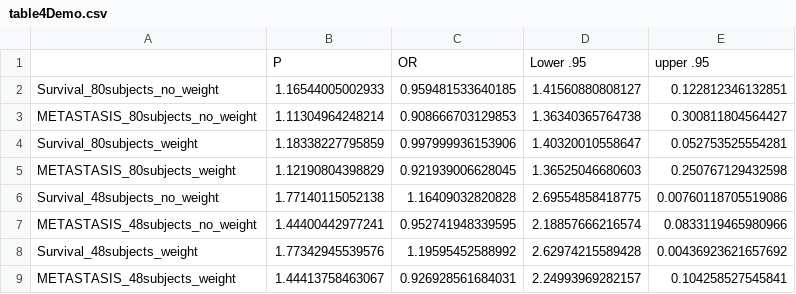
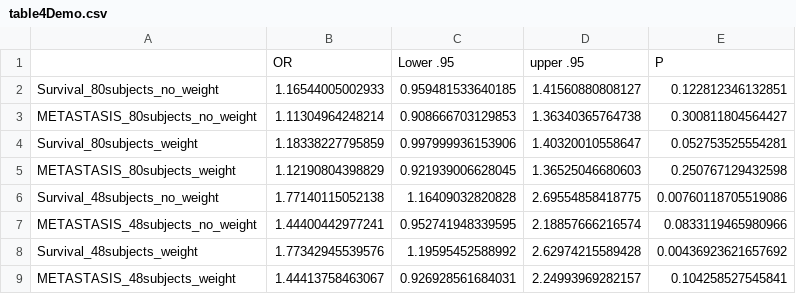
Before and after one commit to xtmgah/EAGLE_LUAD, a CSV file: table/table4Demo.csv, drawn as a sheet.

Commit message:
update the colnames order

```diff
--- a/table/table4Demo.csv
+++ b/table/table4Demo.csv
@@ -1,2 +1,2 @@
-,P,OR,Lower .95,upper .95
+,OR,Lower .95,upper .95,P
 Survival_80subjects_no_weight,1.16544005002933,0.959481533640185,1.41560880808127,0.122812346132851
```
